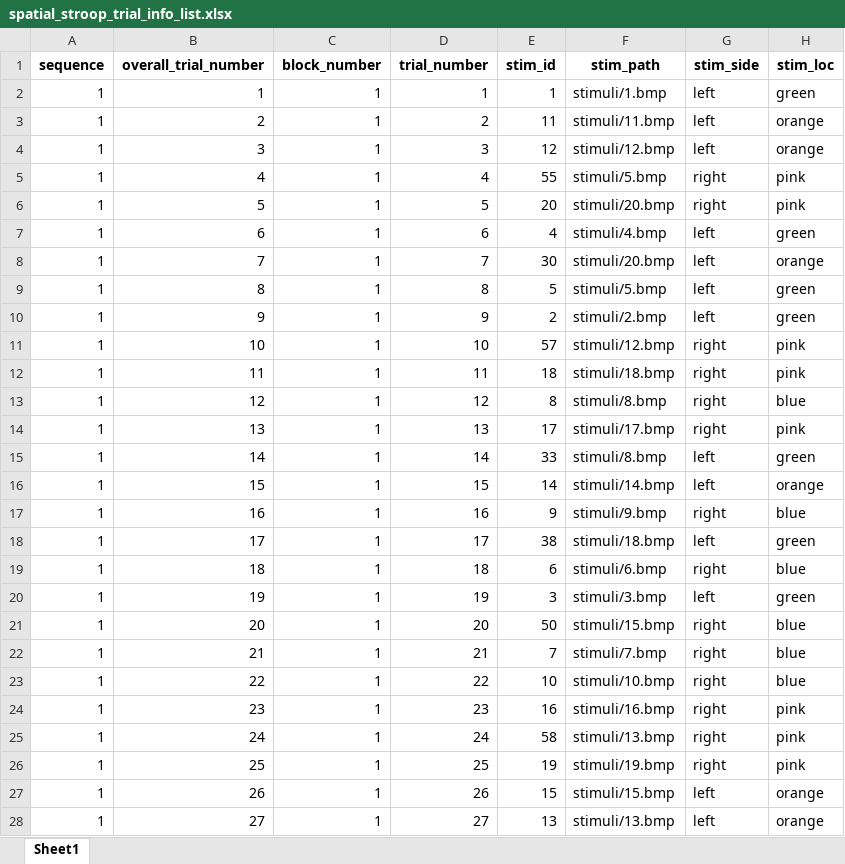
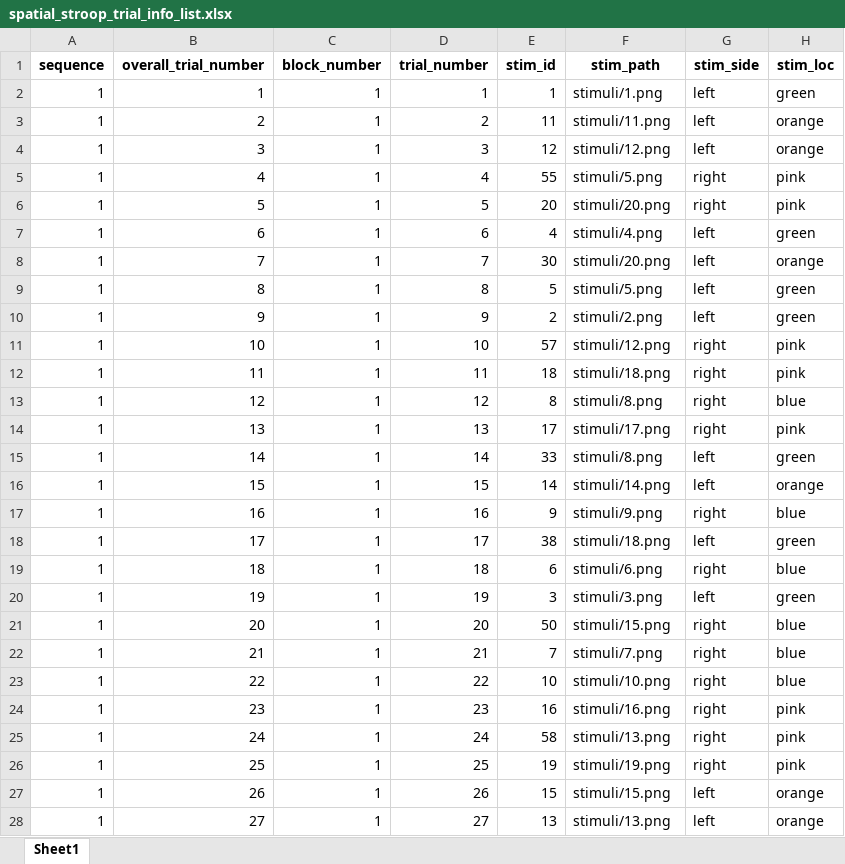
Before and after one commit to aasthasarraf/spatial_stroop_pokemon_web, an Excel workbook: spatial_stroop_trial_info_list.xlsx, sheet Sheet1, drawn as a sheet; only a part is shown; values as stored, in another font and other column widths than the file's, no borders; the diff covers the shown part only; the diff names each change by its address in the sheet, - before the commit and + after, or states it on an @@ line.

```diff
--- a/spatial_stroop_trial_info_list.xlsx (sheet Sheet1)
+++ b/spatial_stroop_trial_info_list.xlsx (sheet Sheet1)
-F2 (stim_path): stimuli/1.bmp
+F2 (stim_path): stimuli/1.png
-F3 (stim_path): stimuli/11.bmp
+F3 (stim_path): stimuli/11.png
-F4 (stim_path): stimuli/12.bmp
+F4 (stim_path): stimuli/12.png
-F5 (stim_path): stimuli/5.bmp
+F5 (stim_path): stimuli/5.png
-F6 (stim_path): stimuli/20.bmp
+F6 (stim_path): stimuli/20.png
-F7 (stim_path): stimuli/4.bmp
+F7 (stim_path): stimuli/4.png
-F8 (stim_path): stimuli/20.bmp
+F8 (stim_path): stimuli/20.png
-F9 (stim_path): stimuli/5.bmp
+F9 (stim_path): stimuli/5.png
-F10 (stim_path): stimuli/2.bmp
+F10 (stim_path): stimuli/2.png
-F11 (stim_path): stimuli/12.bmp
+F11 (stim_path): stimuli/12.png
-F12 (stim_path): stimuli/18.bmp
+F12 (stim_path): stimuli/18.png
-F13 (stim_path): stimuli/8.bmp
+F13 (stim_path): stimuli/8.png
-F14 (stim_path): stimuli/17.bmp
+F14 (stim_path): stimuli/17.png
-F15 (stim_path): stimuli/8.bmp
+F15 (stim_path): stimuli/8.png
-F16 (stim_path): stimuli/14.bmp
+F16 (stim_path): stimuli/14.png
-F17 (stim_path): stimuli/9.bmp
+F17 (stim_path): stimuli/9.png
-F18 (stim_path): stimuli/18.bmp
+F18 (stim_path): stimuli/18.png
-F19 (stim_path): stimuli/6.bmp
+F19 (stim_path): stimuli/6.png
-F20 (stim_path): stimuli/3.bmp
+F20 (stim_path): stimuli/3.png
-F21 (stim_path): stimuli/15.bmp
+F21 (stim_path): stimuli/15.png
-F22 (stim_path): stimuli/7.bmp
+F22 (stim_path): stimuli/7.png
-F23 (stim_path): stimuli/10.bmp
+F23 (stim_path): stimuli/10.png
-F24 (stim_path): stimuli/16.bmp
+F24 (stim_path): stimuli/16.png
-F25 (stim_path): stimuli/13.bmp
+F25 (stim_path): stimuli/13.png
-F26 (stim_path): stimuli/19.bmp
+F26 (stim_path): stimuli/19.png
-F27 (stim_path): stimuli/15.bmp
+F27 (stim_path): stimuli/15.png
-F28 (stim_path): stimuli/13.bmp
+F28 (stim_path): stimuli/13.png
```
Also changed, not shown: 133 edited cells elsewhere in this sheet, 24 other files.
